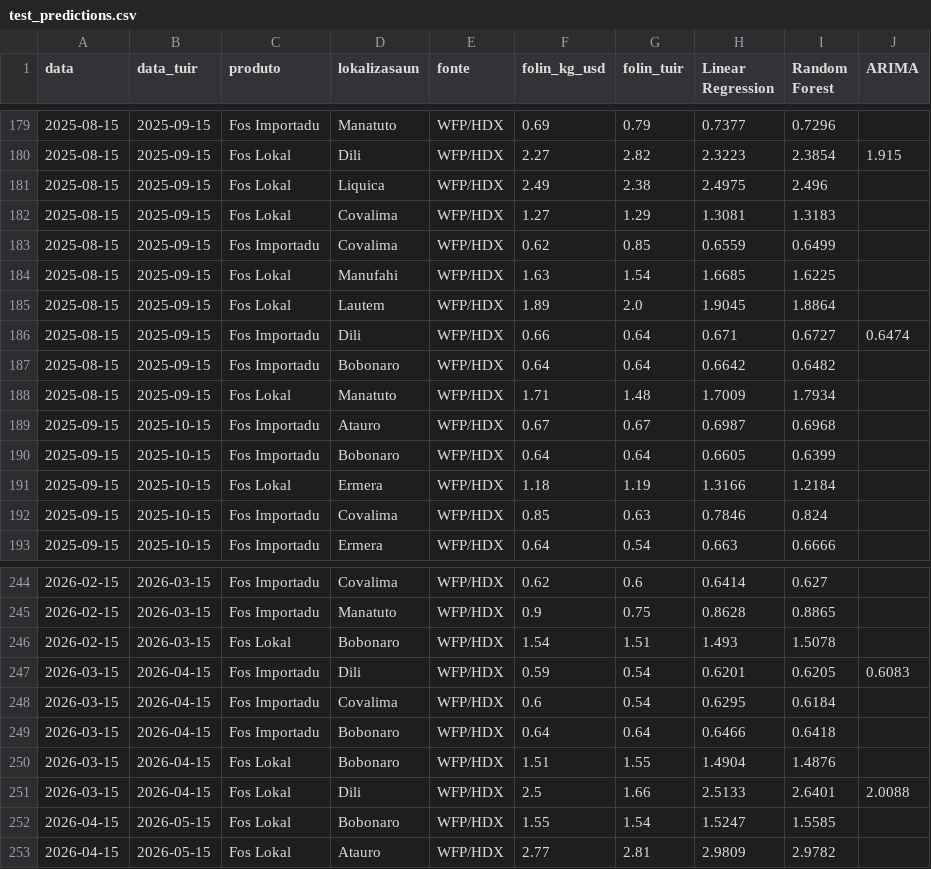
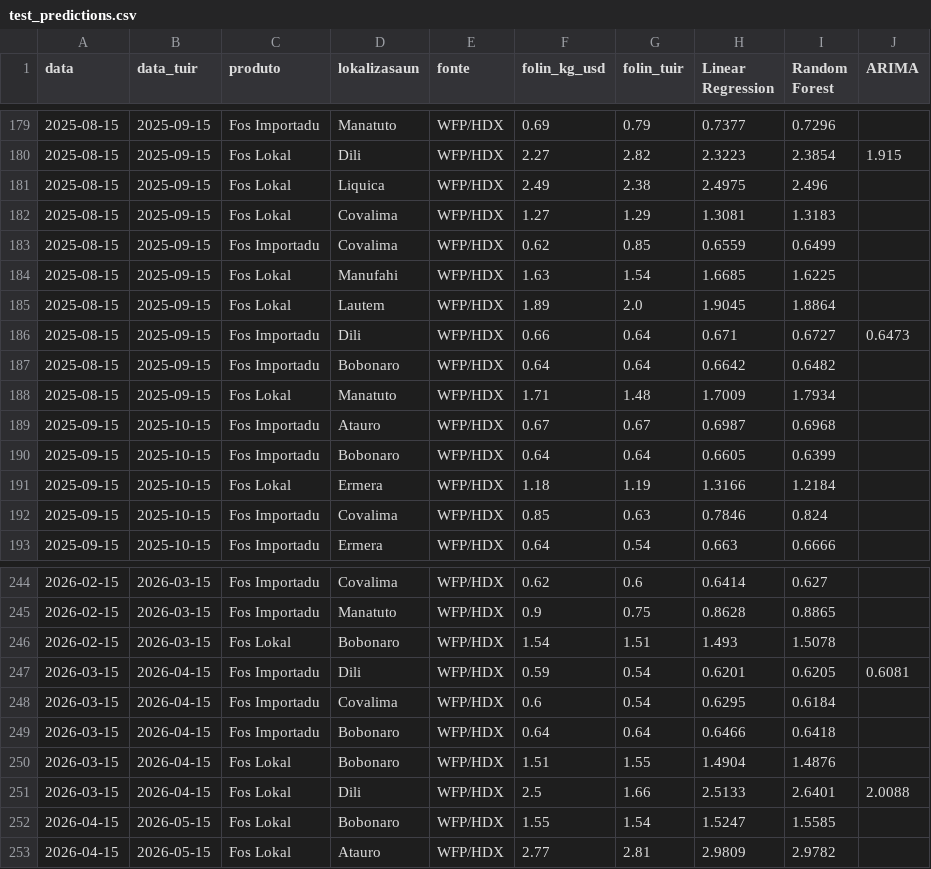
Before and after one commit to ornelaslay19-siza/tl-agri-folin, a CSV file: data/processed/test_predictions.csv, drawn as a sheet; only a part is shown, gaps mark what is left out; the diff covers the shown part only.

```diff
--- a/data/processed/test_predictions.csv
+++ b/data/processed/test_predictions.csv
@@ -185,3 +185,3 @@ data,data_tuir,produto,lokalizasaun,fonte,folin_kg_usd,folin_tuir,Linear Regress
 2025-08-15,2025-09-15,Fos Lokal,Lautem,WFP/HDX,1.89,2.0,1.9045,1.8864,
-2025-08-15,2025-09-15,Fos Importadu,Dili,WFP/HDX,0.66,0.64,0.671,0.6727,0.6474
+2025-08-15,2025-09-15,Fos Importadu,Dili,WFP/HDX,0.66,0.64,0.671,0.6727,0.6473
 2025-08-15,2025-09-15,Fos Importadu,Bobonaro,WFP/HDX,0.64,0.64,0.6642,0.6482,
@@ -246,3 +246,3 @@ data,data_tuir,produto,lokalizasaun,fonte,folin_kg_usd,folin_tuir,Linear Regress
 2026-02-15,2026-03-15,Fos Lokal,Bobonaro,WFP/HDX,1.54,1.51,1.493,1.5078,
-2026-03-15,2026-04-15,Fos Importadu,Dili,WFP/HDX,0.59,0.54,0.6201,0.6205,0.6083
+2026-03-15,2026-04-15,Fos Importadu,Dili,WFP/HDX,0.59,0.54,0.6201,0.6205,0.6081
 2026-03-15,2026-04-15,Fos Importadu,Covalima,WFP/HDX,0.6,0.54,0.6295,0.6184,
```
Also changed, not shown: 12 edited cells elsewhere in this file, data/processed/forecast_7.csv, data/raw/collection_log.csv, 8 other files.
